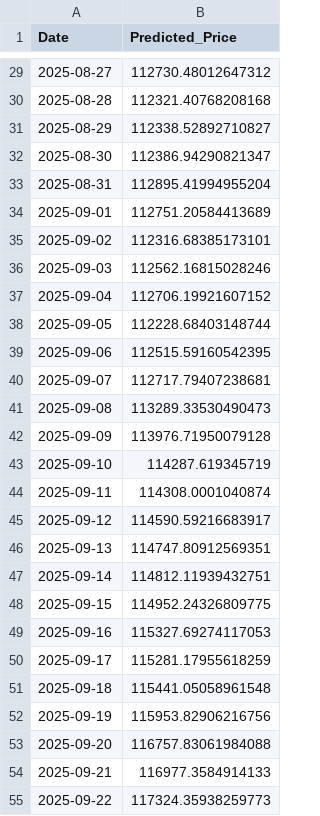
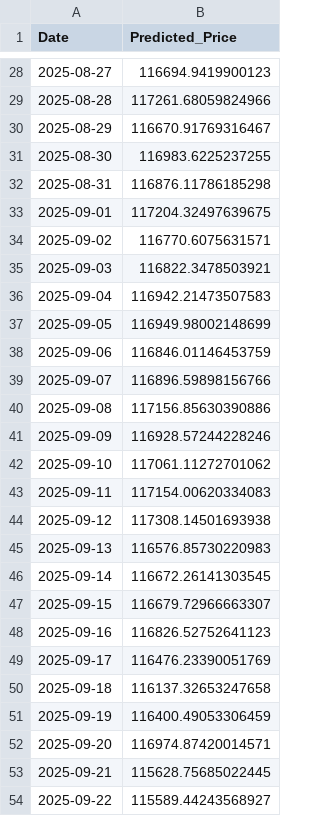
Before and after one commit to Aum107/demo, a CSV file: lstm_cnn_btc_price.csv, drawn as a sheet; only a part is shown, gaps mark what is left out; the diff covers the shown part only.

```diff
--- a/lstm_cnn_btc_price.csv
+++ b/lstm_cnn_btc_price.csv
@@ -29,27 +28,27 @@ Date,Predicted_Price
-2025-08-27,112730.48012647312
-2025-08-28,112321.40768208168
-2025-08-29,112338.52892710827
-2025-08-30,112386.94290821347
-2025-08-31,112895.41994955204
-2025-09-01,112751.20584413689
-2025-09-02,112316.68385173101
-2025-09-03,112562.16815028246
-2025-09-04,112706.19921607152
-2025-09-05,112228.68403148744
-2025-09-06,112515.59160542395
-2025-09-07,112717.79407238681
-2025-09-08,113289.33530490473
-2025-09-09,113976.71950079128
-2025-09-10,114287.619345719
-2025-09-11,114308.0001040874
-2025-09-12,114590.59216683917
-2025-09-13,114747.80912569351
-2025-09-14,114812.11939432751
-2025-09-15,114952.24326809775
-2025-09-16,115327.69274117053
-2025-09-17,115281.17955618259
-2025-09-18,115441.05058961548
-2025-09-19,115953.82906216756
-2025-09-20,116757.83061984088
-2025-09-21,116977.3584914133
-2025-09-22,117324.35938259773
+2025-08-27,116694.9419900123
+2025-08-28,117261.68059824966
+2025-08-29,116670.91769316467
+2025-08-30,116983.6225237255
+2025-08-31,116876.11786185298
+2025-09-01,117204.32497639675
+2025-09-02,116770.6075631571
+2025-09-03,116822.3478503921
+2025-09-04,116942.21473507583
+2025-09-05,116949.98002148699
+2025-09-06,116846.01146453759
+2025-09-07,116896.59898156766
+2025-09-08,117156.85630390886
+2025-09-09,116928.57244228246
+2025-09-10,117061.11272701062
+2025-09-11,117154.00620334083
+2025-09-12,117308.14501693938
+2025-09-13,116576.85730220983
+2025-09-14,116672.26141303545
+2025-09-15,116679.72966663307
+2025-09-16,116826.52752641123
+2025-09-17,116476.23390051769
+2025-09-18,116137.32653247658
+2025-09-19,116400.49053306459
+2025-09-20,116974.87420014571
+2025-09-21,115628.75685022445
+2025-09-22,115589.44243568927
```
Also changed, not shown: 1 added row, 1 removed row and 32 edited cells elsewhere in this file.
